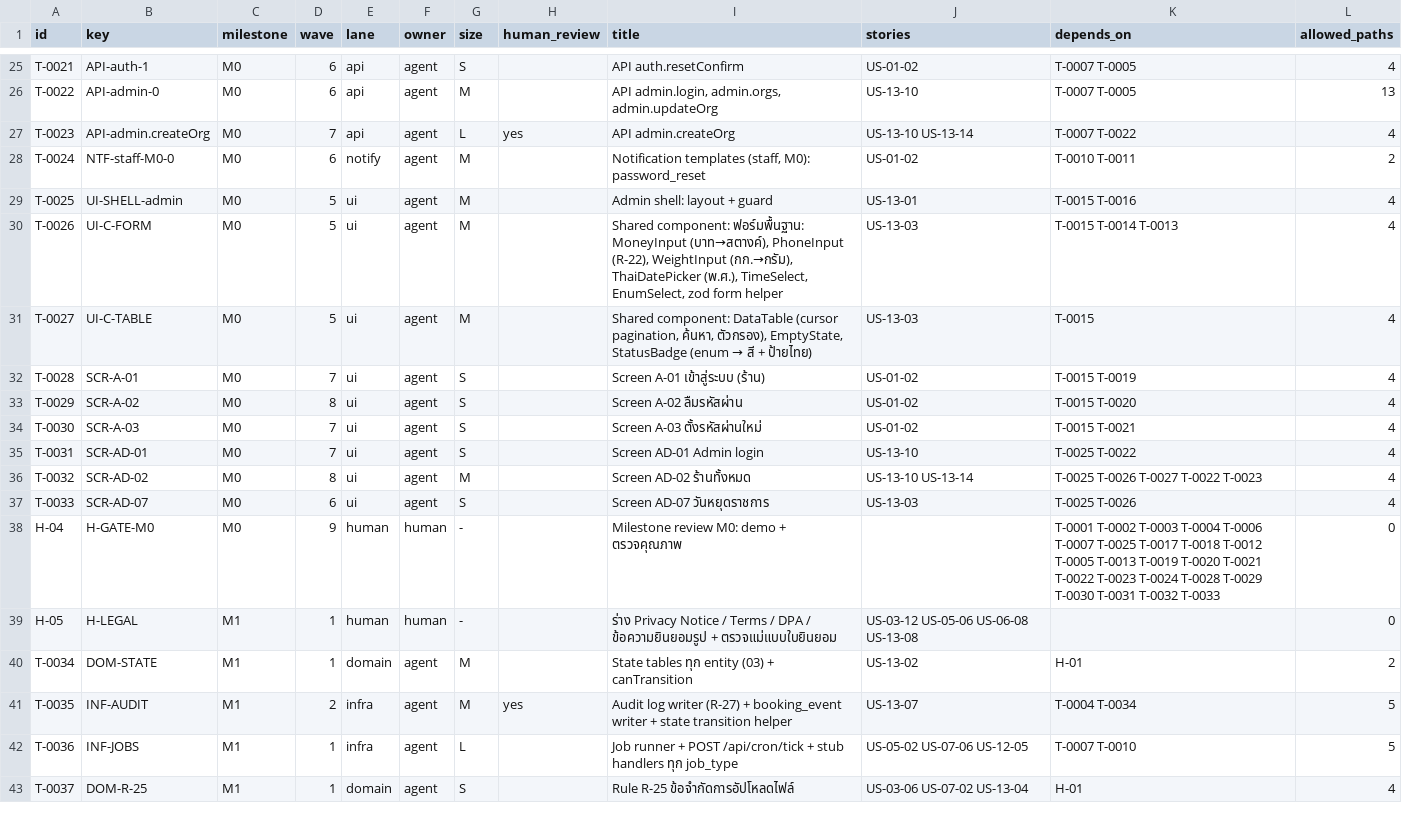
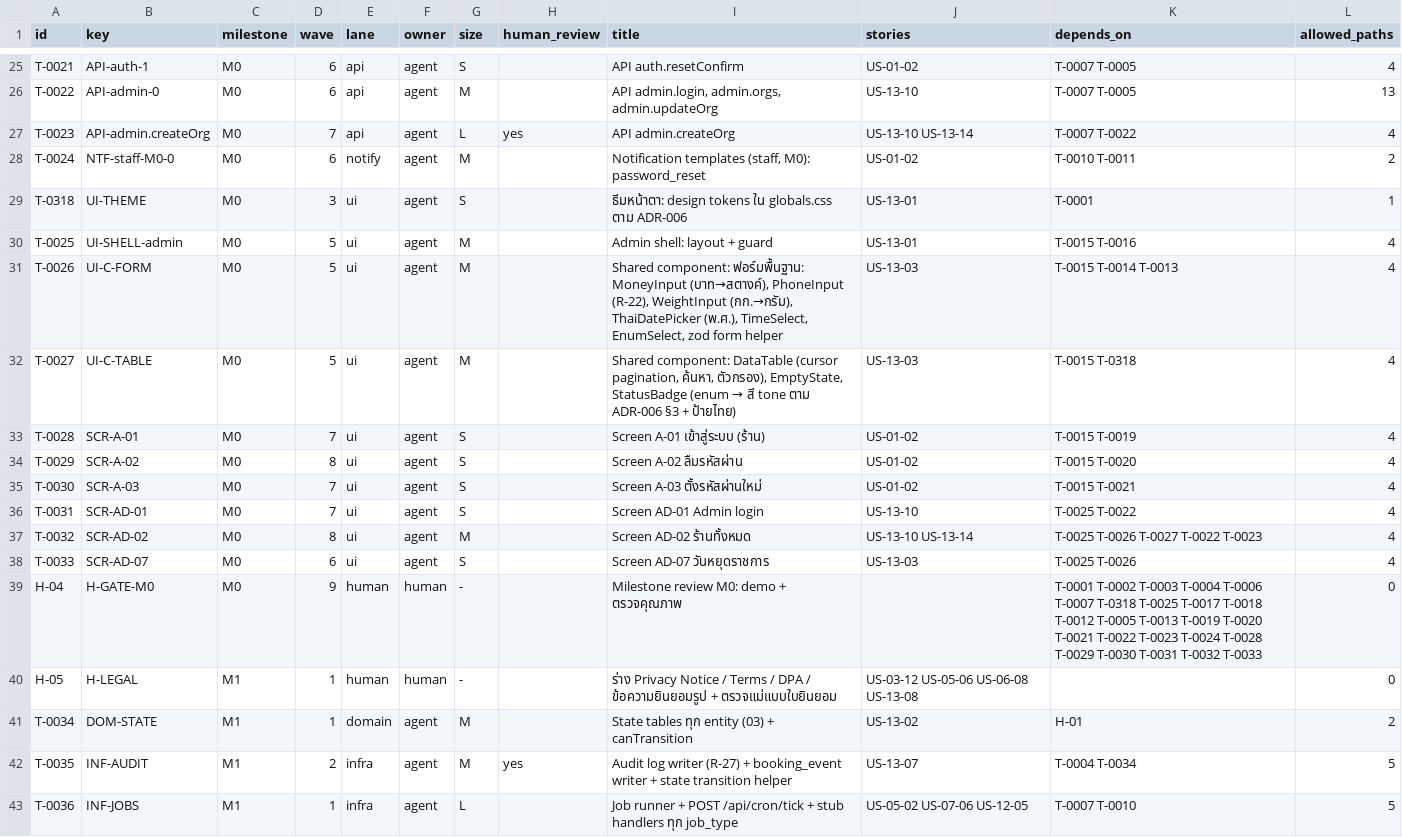
Before and after one commit to WoraphonDev/PetBooking, a CSV file: docs/tasks/tasks.csv, drawn as a sheet; only a part is shown, gaps mark what is left out; the shorter side is filled out with more unchanged rows.

```diff
--- a/docs/tasks/tasks.csv
+++ b/docs/tasks/tasks.csv
@@ -28,5 +28,6 @@ T-0023,API-admin.createOrg,M0,7,api,agent,L,yes,API admin.createOrg,US-13-10 US-
 T-0024,NTF-staff-M0-0,M0,6,notify,agent,M,,"Notification templates (staff, M0): password_reset",US-01-02,T-0010 T-0011,2
+T-0318,UI-THEME,M0,3,ui,agent,S,,ธีมหน้าตา: design tokens ใน globals.css ตาม ADR-006,US-13-01,T-0001,1
 T-0025,UI-SHELL-admin,M0,5,ui,agent,M,,Admin shell: layout + guard,US-13-01,T-0015 T-0016,4
 T-0026,UI-C-FORM,M0,5,ui,agent,M,,"Shared component: ฟอร์มพื้นฐาน: MoneyInput (บาท→สตางค์), PhoneInput (R-22), WeightInput (กก.→กรัม), ThaiDatePicker (พ.ศ.), TimeSelect, EnumSelect, zod form helper",US-13-03,T-0015 T-0014 T-0013,4
-T-0027,UI-C-TABLE,M0,5,ui,agent,M,,"Shared component: DataTable (cursor pagination, ค้นหา, ตัวกรอง), EmptyState, StatusBadge (enum → สี + ป้ายไทย)",US-13-03,T-0015,4
+T-0027,UI-C-TABLE,M0,5,ui,agent,M,,"Shared component: DataTable (cursor pagination, ค้นหา, ตัวกรอง), EmptyState, StatusBadge (enum → สี tone ตาม ADR-006 §3 + ป้ายไทย)",US-13-03,T-0015 T-0318,4
 T-0028,SCR-A-01,M0,7,ui,agent,S,,Screen A-01 เข้าสู่ระบบ (ร้าน),US-01-02,T-0015 T-0019,4
@@ -37,3 +38,3 @@ T-0032,SCR-AD-02,M0,8,ui,agent,M,,Screen AD-02 ร้านทั้งหมด
 T-0033,SCR-AD-07,M0,6,ui,agent,S,,Screen AD-07 วันหยุดราชการ,US-13-03,T-0025 T-0026,4
-H-04,H-GATE-M0,M0,9,human,human,-,,Milestone review M0: demo + ตรวจคุณภาพ,,T-0001 T-0002 T-0003 T-0004 T-0006 T-0007 T-0025 T-0017 T-0018 T-0012 T-0005 T-0013 T-0019 T-0020 T-0021 T-0022 T-0023 T-0024 T-0028 T-0029 T-0030 T-0031 T-0032 T-0033,0
+H-04,H-GATE-M0,M0,9,human,human,-,,Milestone review M0: demo + ตรวจคุณภาพ,,T-0001 T-0002 T-0003 T-0004 T-0006 T-0007 T-0318 T-0025 T-0017 T-0018 T-0012 T-0005 T-0013 T-0019 T-0020 T-0021 T-0022 T-0023 T-0024 T-0028 T-0029 T-0030 T-0031 T-0032 T-0033,0
 H-05,H-LEGAL,M1,1,human,human,-,,ร่าง Privacy Notice / Terms / DPA / ข้อความยินยอมรูป + ตรวจแม่แบบใบยินยอม,US-03-12 US-05-06 US-06-08 US-13-08,,0
```
Also changed, not shown: 8 other files.
